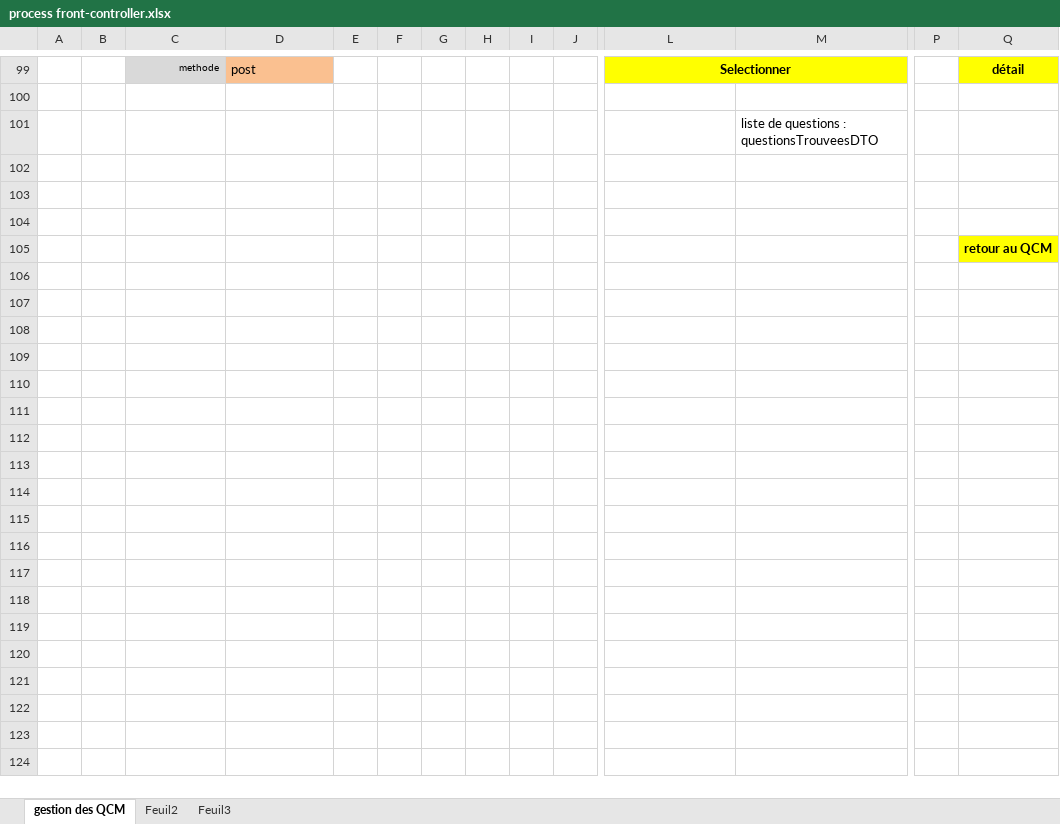
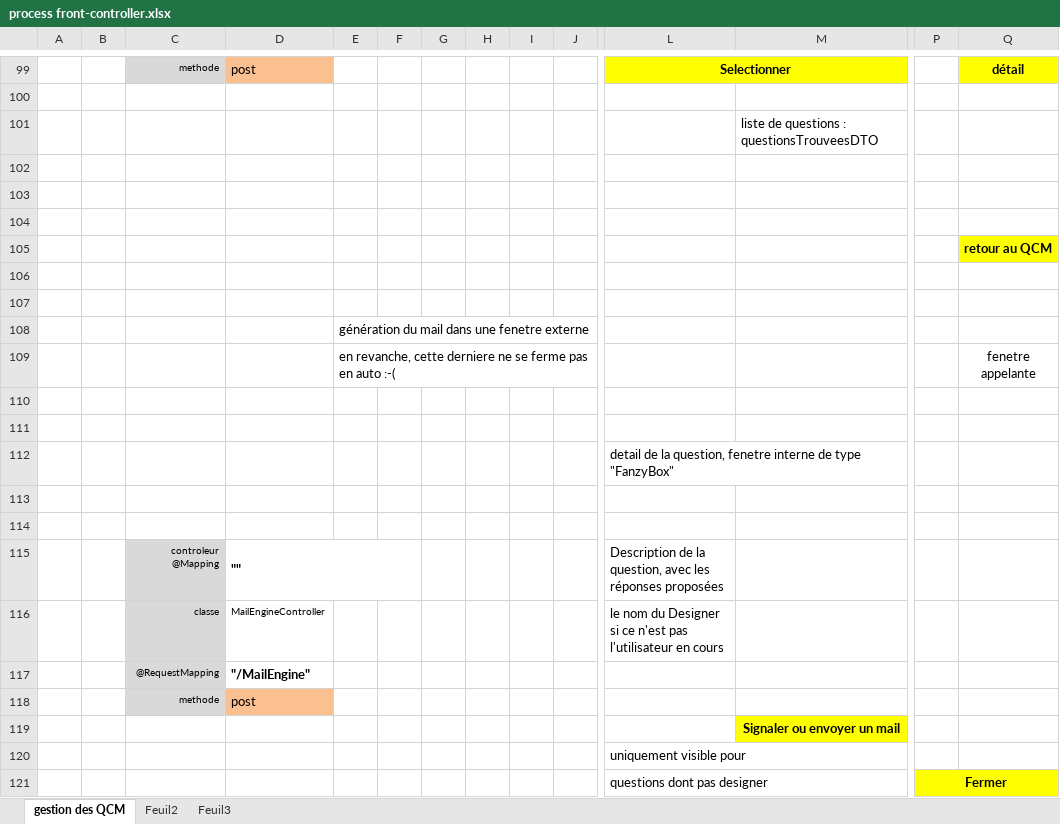
Before and after one commit to TeamLBnantes/QCM, an Excel workbook: 90Outils/process front-controller.xlsx, sheet gestion des QCM, drawn as a sheet; only a part is shown, gaps mark what is left out; values as stored, in another font and other column widths than the file's, no borders; charts and pictures not drawn; rows hold the shown columns only; the diff names each change by its address in the sheet, - before the commit and + after, or states it on an @@ line.

Commit message:
mail sur les questions pour les designer

```diff
--- a/90Outils/process front-controller.xlsx (sheet gestion des QCM)
+++ b/90Outils/process front-controller.xlsx (sheet gestion des QCM)
+row 106: (empty)
+row 107: (empty)
+row 108:  |  |  |  | génération du mail dans une fenetre externe
+row 109:  |  |  |  | en revanche, cette derniere ne se ferme pas en auto :-( |  |  |  |  |  |  |  |  | fenetre appelante
+row 110: (empty)
+row 111: (empty)
+row 112:  |  |  |  |  |  |  |  |  |  | detail de la question, fenetre interne de type "FanzyBox"
+row 113: (empty)
+row 114: (empty)
+row 115:  |  | controleur @Mapping | "" |  |  |  |  |  |  | Description de la question, avec les réponses proposées
+row 116:  |  | classe | MailEngineController |  |  |  |  |  |  | le nom du Designer si ce n'est pas l'utilisateur en cours
+row 117:  |  | @RequestMapping | "/MailEngine"
+row 118:  |  | methode | post
+row 119:  |  |  |  |  |  |  |  |  |  |  | Signaler ou envoyer un mail
+row 120:  |  |  |  |  |  |  |  |  |  | uniquement visible pour
+row 121:  |  |  |  |  |  |  |  |  |  | questions dont pas designer |  | Fermer
```
Also changed, not shown: charts or pictures, 12 other files.
